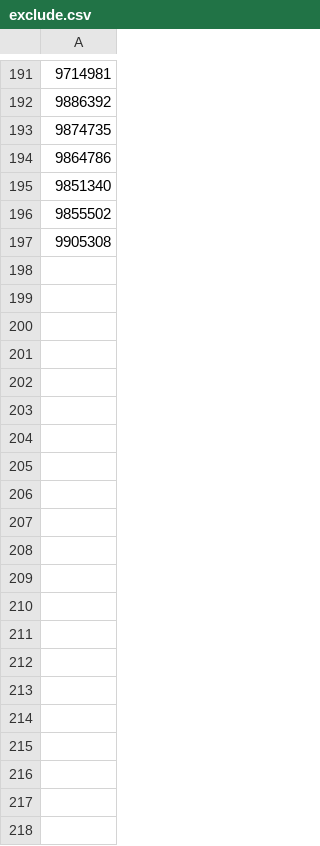
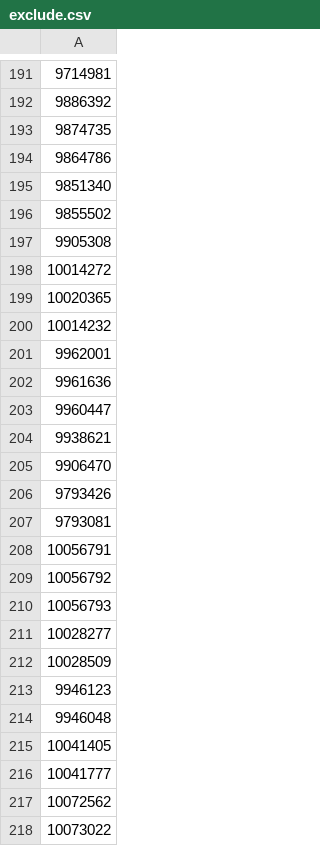
Before and after one commit to BioAimie/AnalyticsWebHub, a CSV file: Apps/R_PSPC/PSPCApp/exclude.csv, drawn as a sheet; only a part is shown, gaps mark what is left out.

Commit message:
v2.9.0

```diff
--- a/Apps/R_PSPC/PSPCApp/exclude.csv
+++ b/Apps/R_PSPC/PSPCApp/exclude.csv
@@ -197 +197,22 @@
 9905308
+10014272
+10020365
+10014232
+9962001
+9961636
+9960447
+9938621
+9906470
+9793426
+9793081
+10056791
+10056792
+10056793
+10028277
+10028509
+9946123
+9946048
+10041405
+10041777
+10072562
+10073022
```
